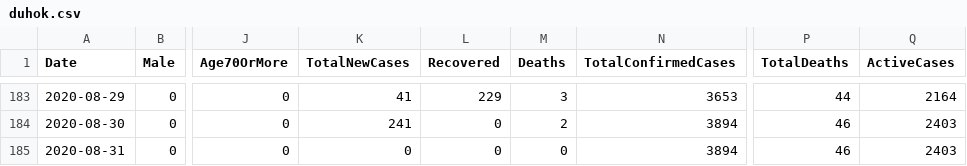
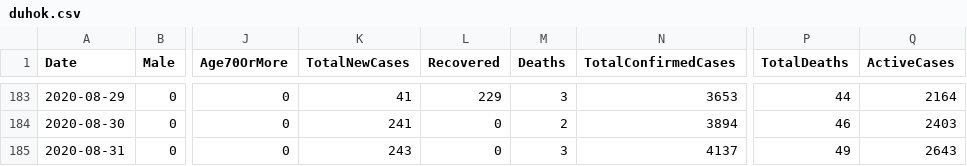
Before and after one commit to DevelopersTree/Kovid19, a CSV file: data/governorates/duhok.csv, drawn as a sheet; only a part is shown, gaps mark what is left out; the diff names each change by its address in the sheet, - before the commit and + after, or states it on an @@ line.

```diff
--- a/data/governorates/duhok.csv
+++ b/data/governorates/duhok.csv
-K185 (TotalNewCases): 0
+K185 (TotalNewCases): 243
-M185 (Deaths): 0
+M185 (Deaths): 3
-N185 (TotalConfirmedCases): 3894
+N185 (TotalConfirmedCases): 4137
-P185 (TotalDeaths): 46
+P185 (TotalDeaths): 49
-Q185 (ActiveCases): 2403
+Q185 (ActiveCases): 2643
```
Also changed, not shown: data/governorates/erbil.csv, data/governorates/halabja.csv, 7 other files.
